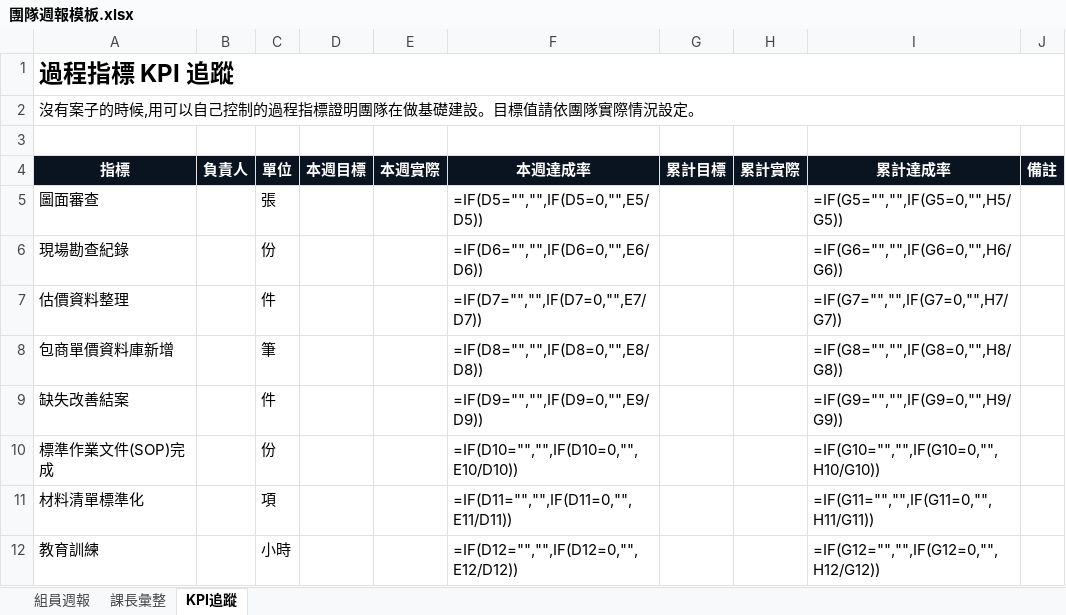
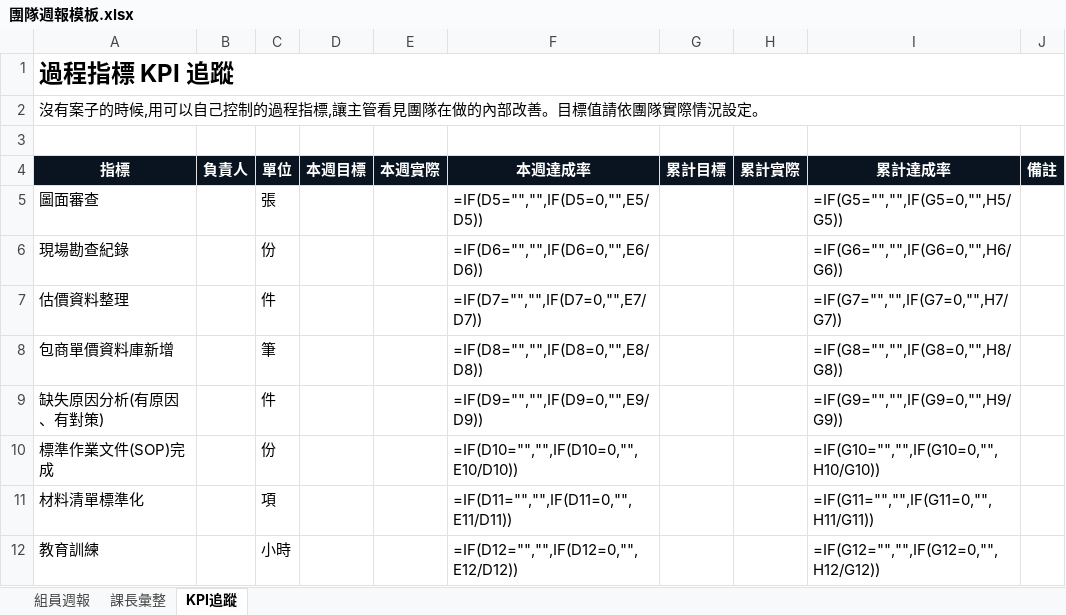
Before and after one commit to rob60202-afk/rob60202-afk.github.io, an Excel workbook: tools/weekly-report/團隊週報模板.xlsx, sheet KPI追蹤, drawn as a sheet; values as stored, in another font and other column widths than the file's, no borders; formulas without a stored value are shown as written; the diff names each change by its address in the sheet, - before the commit and + after, or states it on an @@ line.

```diff
--- a/tools/weekly-report/團隊週報模板.xlsx (sheet KPI追蹤)
+++ b/tools/weekly-report/團隊週報模板.xlsx (sheet KPI追蹤)
-A2 (指標): …過程指標證明團隊在做基礎建設。目標值…
+A2 (指標): …過程指標,讓主管看見團隊在做的內部改善。目標值…
-A9 (指標): 缺失改善結案
+A9 (指標): 缺失原因分析(有原因、有對策)
```
Also changed, not shown: tools/cashflow/專案現金流試算表.xlsx, tools/completion-check/completion-check.xlsx, 13 other files.
